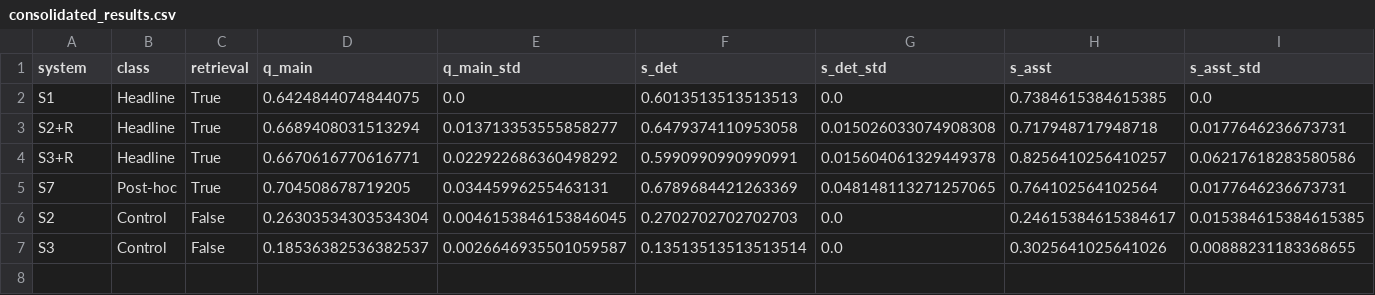
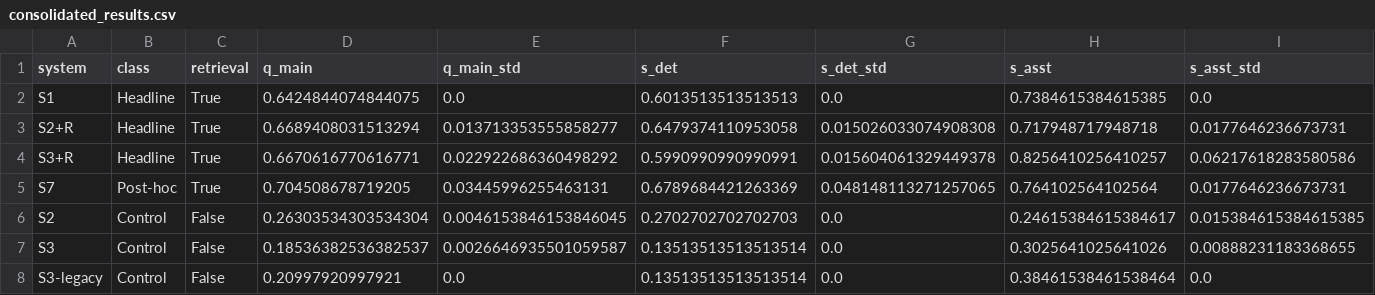
Before and after one commit to SteinVR/Parametric-Adaptation-over-RAG, a CSV file: results/EXP-007/consolidated_results.csv, drawn as a sheet; only a part is shown; rows hold the shown columns only; the diff names each change by its address in the sheet, - before the commit and + after, or states it on an @@ line.

```diff
--- a/results/EXP-007/consolidated_results.csv
+++ b/results/EXP-007/consolidated_results.csv
+row 8: S3-legacy | Control | False | 0.20997920997921 | 0.0 | 0.13513513513513514 | 0.0 | 0.38461538461538464 | 0.0
```
Also changed, not shown: results/EXP-006/main_results.csv, results/EXP-007/error_overlap_jaccard.csv, 43 other files.
